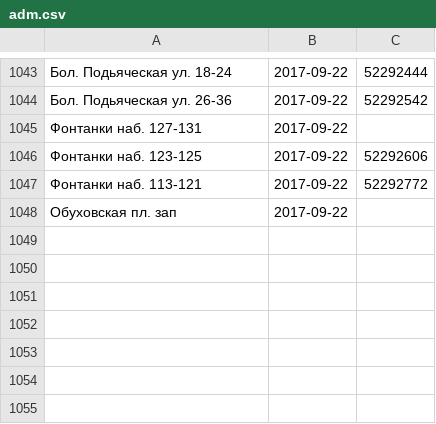
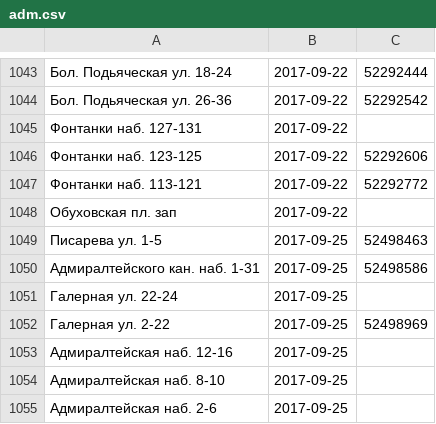
Before and after one commit to AntonKhorev/oplofk, a CSV file: adm.csv, drawn as a sheet; only a part is shown, gaps mark what is left out; the diff names each change by its address in the sheet, - before the commit and + after, or states it on an @@ line.

```diff
--- a/adm.csv
+++ b/adm.csv
+row 1049: Писарева ул. 1-5 | 2017-09-25 | 52498463
+row 1050: Адмиралтейского кан. наб. 1-31 | 2017-09-25 | 52498586
+row 1051: Галерная ул. 22-24 | 2017-09-25
+row 1052: Галерная ул. 2-22 | 2017-09-25 | 52498969
+row 1053: Адмиралтейская наб. 12-16 | 2017-09-25
+row 1054: Адмиралтейская наб. 8-10 | 2017-09-25
+row 1055: Адмиралтейская наб. 2-6 | 2017-09-25
```
Also changed, not shown: cen.csv, 1 other file.
